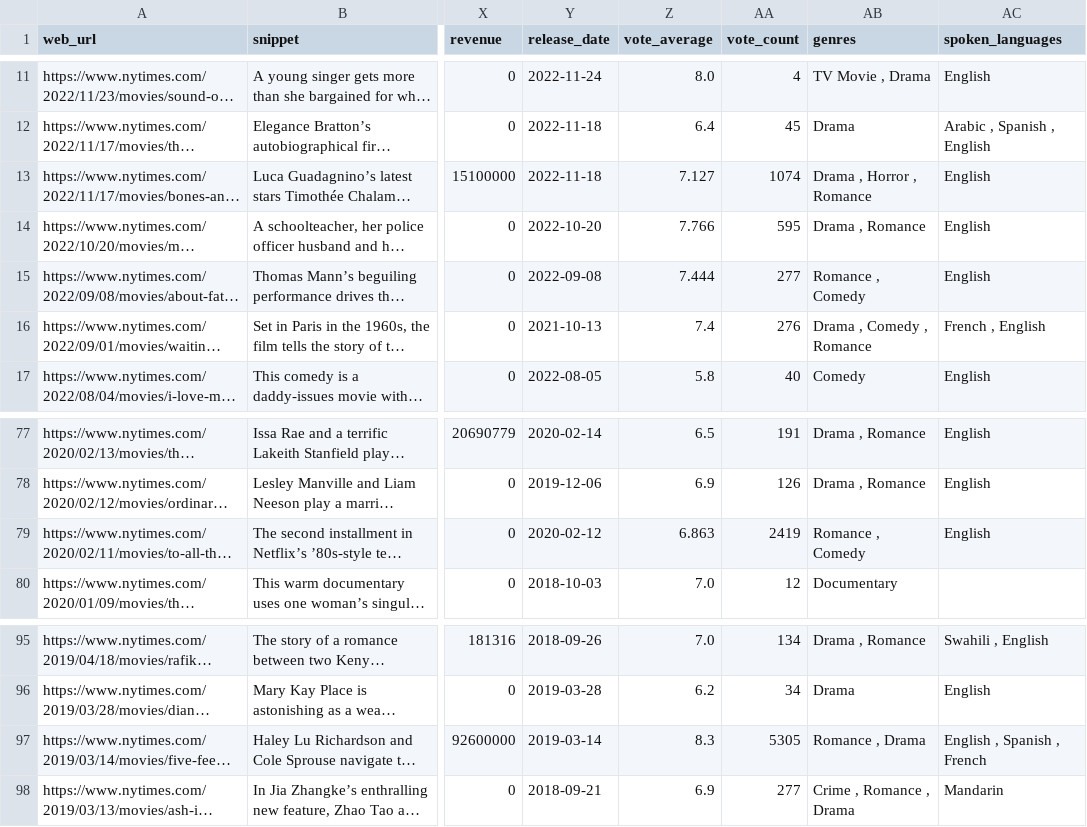
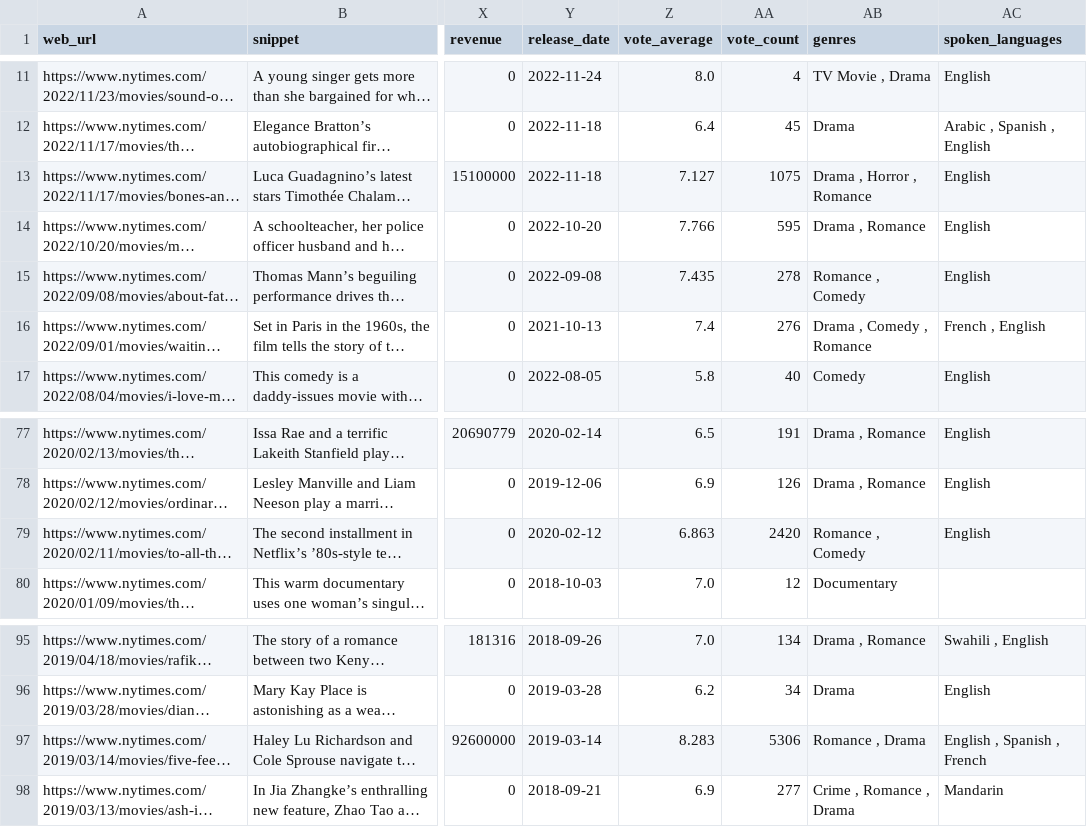
Before and after one commit to derek-rikke/data-sourcing-challenge, a CSV file: M6_Starter_Code/M6_Starter_Code/NYT_and_TMDB_merged_reviews.csv, drawn as a sheet; only a part is shown, gaps mark what is left out; long unchanged cells end in …; the diff names each change by its address in the sheet, - before the commit and + after, or states it on an @@ line.

```diff
--- a/M6_Starter_Code/M6_Starter_Code/NYT_and_TMDB_merged_reviews.csv
+++ b/M6_Starter_Code/M6_Starter_Code/NYT_and_TMDB_merged_reviews.csv
-AA13 (vote_count): 1074
+AA13 (vote_count): 1075
-Z15 (vote_average): 7.444
+Z15 (vote_average): 7.435
-AA15 (vote_count): 277
+AA15 (vote_count): 278
-AA79 (vote_count): 2419
+AA79 (vote_count): 2420
-Z97 (vote_average): 8.3
+Z97 (vote_average): 8.283
-AA97 (vote_count): 5305
+AA97 (vote_count): 5306
```
Also changed, not shown: 1 other file.
